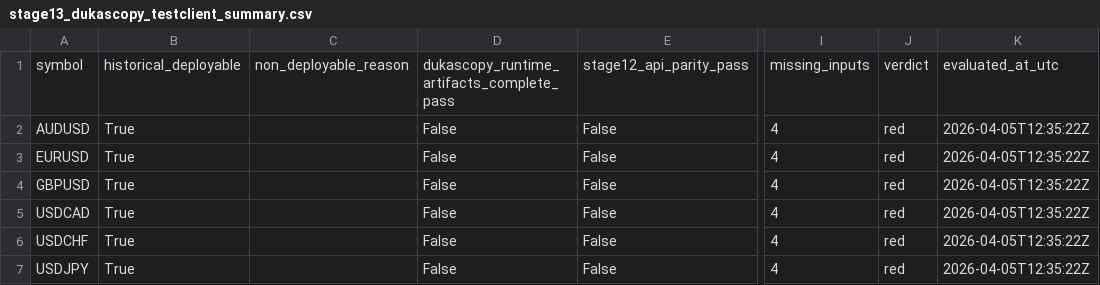
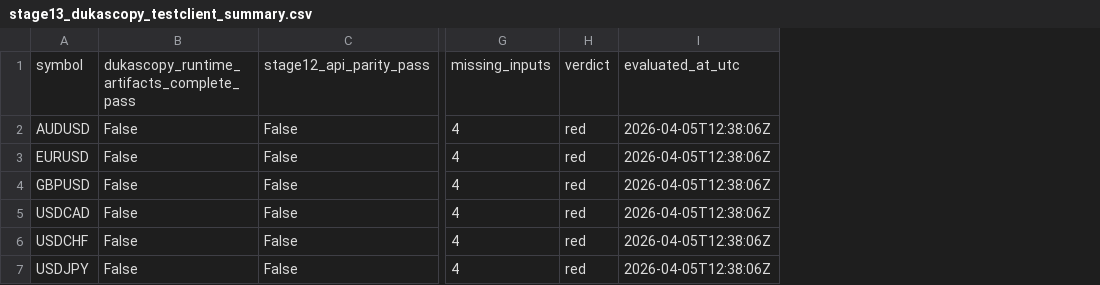
Before and after one commit to jbus84/behemoth, a CSV file: data/analysis/backtest_reconcile/stage13_dukascopy_testclient_summary.csv, drawn as a sheet; only a part is shown, gaps mark what is left out; removed rows and columns are numbered as before the commit, all else as after; the diff names each change by its address in the sheet, - before the commit and + after, or states it on an @@ line.

Commit message:
fix: simplify stage13 result surfaces

```diff
--- a/data/analysis/backtest_reconcile/stage13_dukascopy_testclient_summary.csv
+++ b/data/analysis/backtest_reconcile/stage13_dukascopy_testclient_summary.csv
-column B, rows 1-7: historical_deployable | True | True | True | True | True | True
-column C, row 1: non_deployable_reason
-column K, rows 1-7: evaluated_at_utc | 2026-04-05T12:35:22Z | 2026-04-05T12:35:22Z | 2026-04-05T12:35:22Z | 2026-04-05T12:35:22Z | 2026-04-05T12:35:22Z | 2026-04-05T12:35:22Z
+column I, rows 1-7: evaluated_at_utc | 2026-04-05T12:38:06Z | 2026-04-05T12:38:06Z | 2026-04-05T12:38:06Z | 2026-04-05T12:38:06Z | 2026-04-05T12:38:06Z | 2026-04-05T12:38:06Z
```
Also changed, not shown: data/analysis/backtest_reconcile/stage13_dukascopy_testclient_checks.csv, 5 other files.
